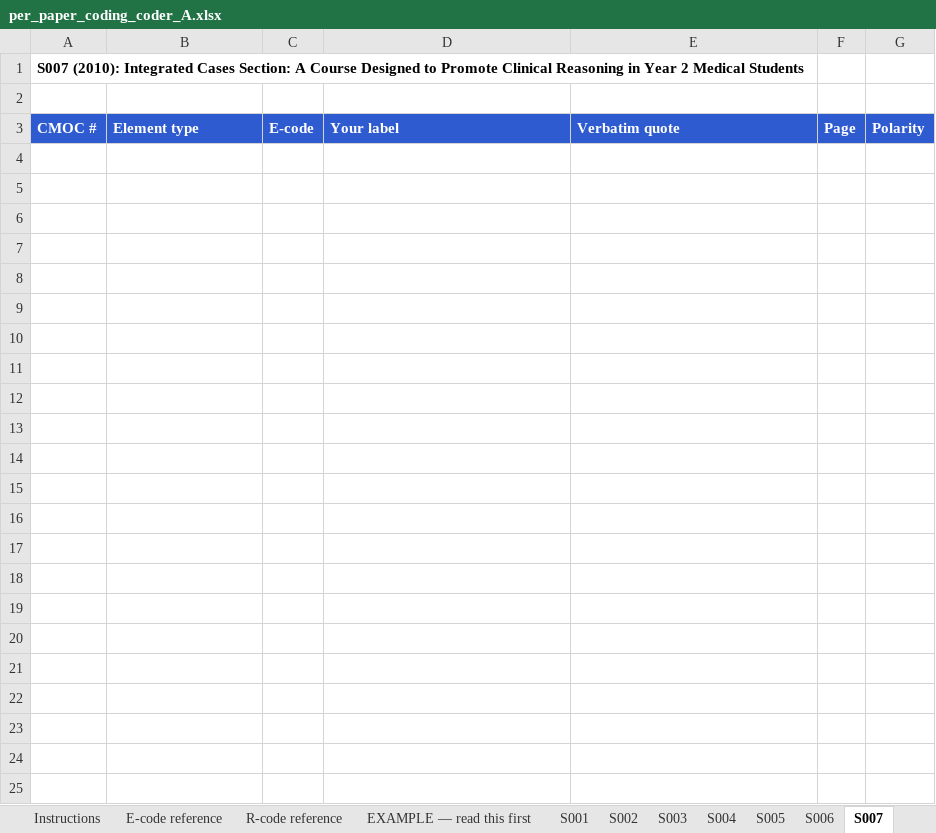
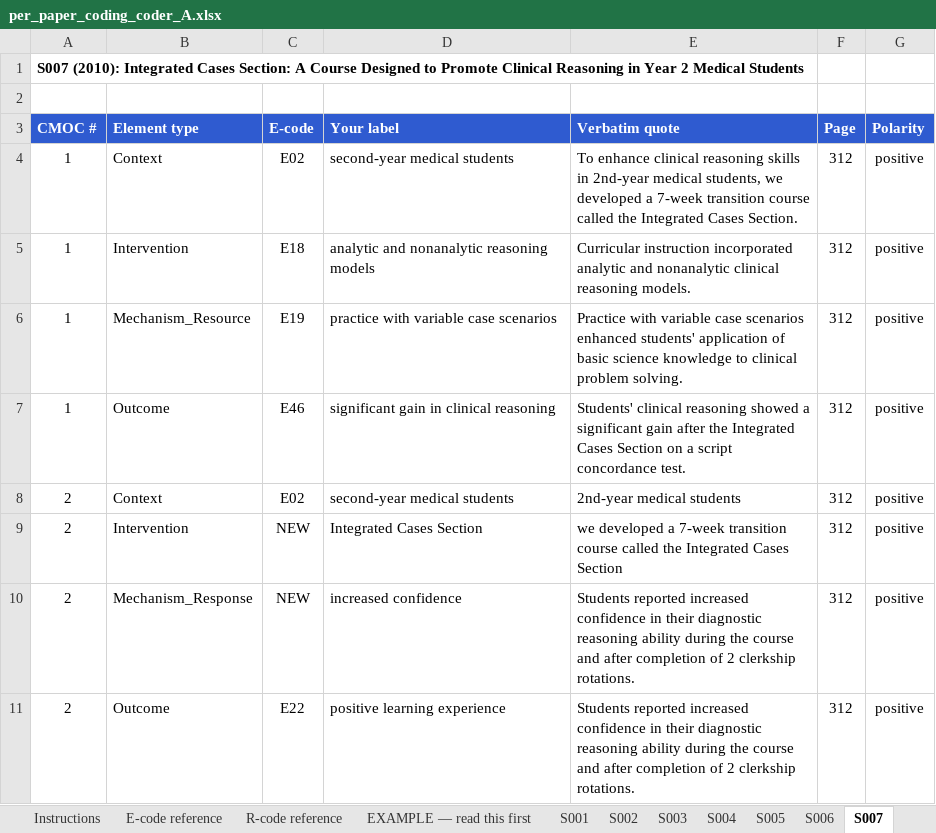
Before and after one commit to duynguyenxc/Realist-Evidence-Synthesis-V2, an Excel workbook: outputs/gold/per_paper_coding_coder_A.xlsx, sheet S007, drawn as a sheet; values as stored, in another font and other column widths than the file's, no borders; the diff names each change by its address in the sheet, - before the commit and + after, or states it on an @@ line.

```diff
--- a/outputs/gold/per_paper_coding_coder_A.xlsx (sheet S007)
+++ b/outputs/gold/per_paper_coding_coder_A.xlsx (sheet S007)
+row 4: 1 | Context | E02 | second-year medical students | To enhance clinical reasoning skills in 2nd-year medical students, we developed a 7-week transition course called the Integrated Cases Section. | 312 | positive
+row 5: 1 | Intervention | E18 | analytic and nonanalytic reasoning models | Curricular instruction incorporated analytic and nonanalytic clinical reasoning models. | 312 | positive
+row 6: 1 | Mechanism_Resource | E19 | practice with variable case scenarios | Practice with variable case scenarios enhanced students' application of basic science knowledge to clinical problem solving. | 312 | positive
+row 7: 1 | Outcome | E46 | significant gain in clinical reasoning | Students' clinical reasoning showed a significant gain after the Integrated Cases Section on a script concordance test. | 312 | positive
+row 8: 2 | Context | E02 | second-year medical students | 2nd-year medical students | 312 | positive
+row 9: 2 | Intervention | NEW | Integrated Cases Section | we developed a 7-week transition course called the Integrated Cases Section | 312 | positive
+row 10: 2 | Mechanism_Response | NEW | increased confidence | Students reported increased confidence in their diagnostic reasoning ability during the course and after completion of 2 clerkship rotations. | 312 | positive
+row 11: 2 | Outcome | E22 | positive learning experience | Students reported increased confidence in their diagnostic reasoning ability during the course and after completion of 2 clerkship rotations. | 312 | positive
```
Also changed, not shown: sheet S011, sheet S028, sheet S021, sheet S022, sheet S006, sheet S016, 21 more sheets, outputs/gold/per_paper_coding_coder_B.xlsx, 7 other files.
